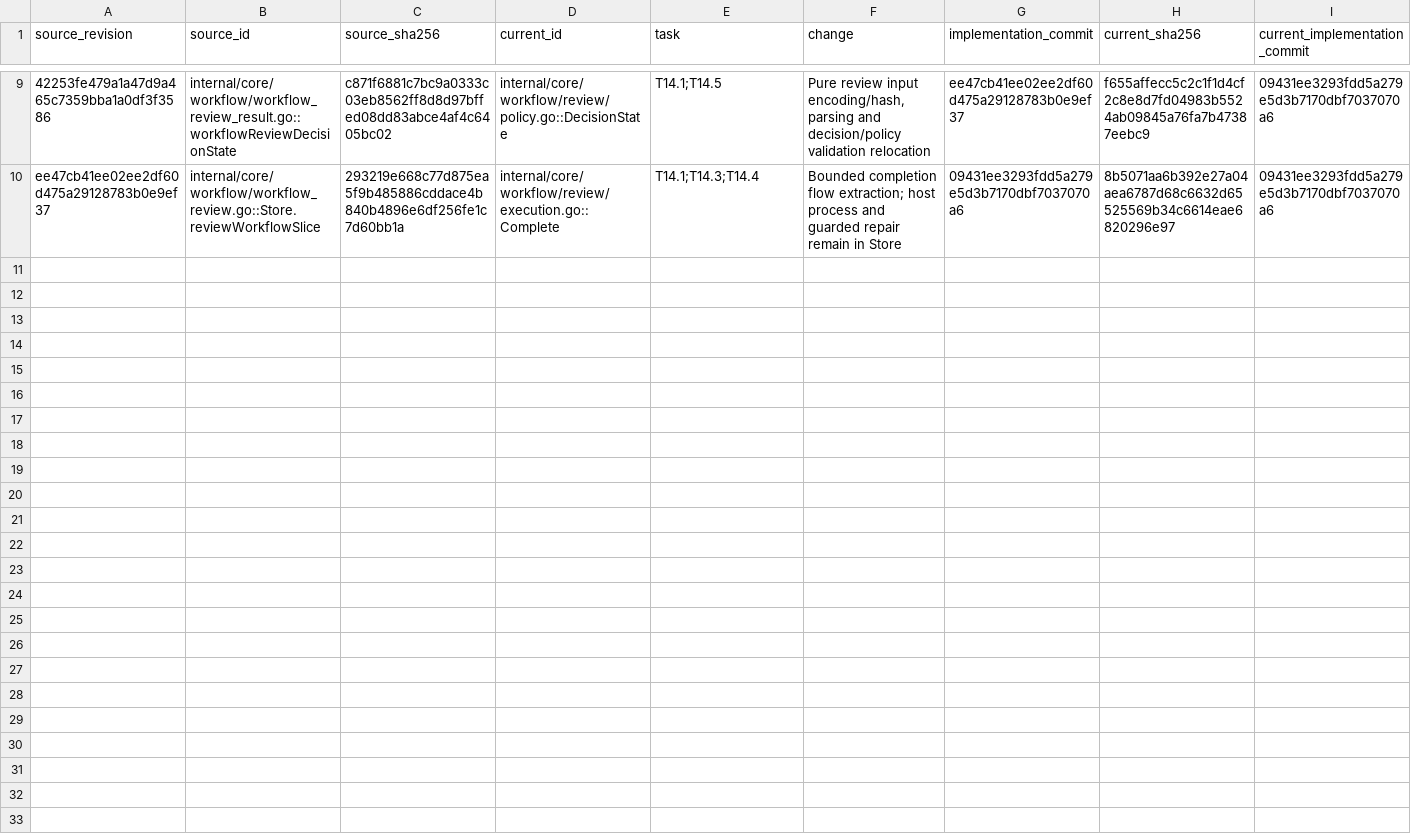
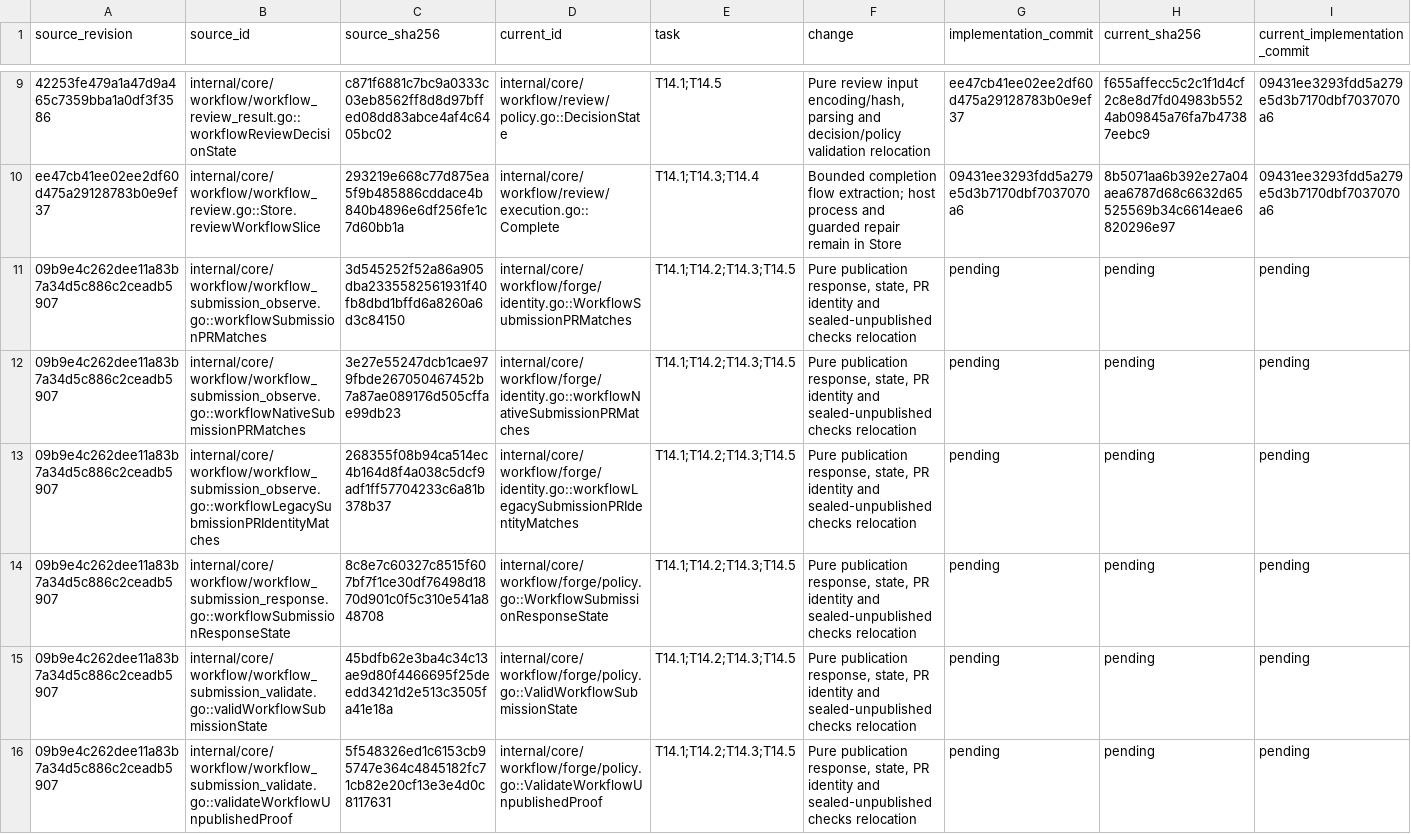
Before and after one commit to adrianpk/chr, a CSV file: ops/default/plan/code-quality-remediation-slice-14-moves.csv, drawn as a sheet; only a part is shown, gaps mark what is left out; rows hold the shown columns only; the diff names each change by its address in the sheet, - before the commit and + after, or states it on an @@ line.

Commit message:
refactor(forge): move submission identity and response policy

```diff
--- a/ops/default/plan/code-quality-remediation-slice-14-moves.csv
+++ b/ops/default/plan/code-quality-remediation-slice-14-moves.csv
+row 11: 09b9e4c262dee11a83b7a34d5c886c2ceadb5907 | internal/core/workflow/workflow_submission_observe.go::workflowSubmissionPRMatches | 3d545252f52a86a905dba2335582561931f40fb8dbd1bffd6a8260a6d3c84150 | internal/core/workflow/forge/identity.go::WorkflowSubmissionPRMatches | T14.1;T14.2;T14.3;T14.5 | Pure publication response, state, PR identity and sealed-unpublished checks relocation | pending | pending | pending
+row 12: 09b9e4c262dee11a83b7a34d5c886c2ceadb5907 | internal/core/workflow/workflow_submission_observe.go::workflowNativeSubmissionPRMatches | 3e27e55247dcb1cae979fbde267050467452b7a87ae089176d505cffae99db23 | internal/core/workflow/forge/identity.go::workflowNativeSubmissionPRMatches | T14.1;T14.2;T14.3;T14.5 | Pure publication response, state, PR identity and sealed-unpublished checks relocation | pending | pending | pending
+row 13: 09b9e4c262dee11a83b7a34d5c886c2ceadb5907 | internal/core/workflow/workflow_submission_observe.go::workflowLegacySubmissionPRIdentityMatches | 268355f08b94ca514ec4b164d8f4a038c5dcf9adf1ff57704233c6a81b378b37 | internal/core/workflow/forge/identity.go::workflowLegacySubmissionPRIdentityMatches | T14.1;T14.2;T14.3;T14.5 | Pure publication response, state, PR identity and sealed-unpublished checks relocation | pending | pending | pending
+row 14: 09b9e4c262dee11a83b7a34d5c886c2ceadb5907 | internal/core/workflow/workflow_submission_response.go::workflowSubmissionResponseState | 8c8e7c60327c8515f607bf7f1ce30df76498d1870d901c0f5c310e541a848708 | internal/core/workflow/forge/policy.go::WorkflowSubmissionResponseState | T14.1;T14.2;T14.3;T14.5 | Pure publication response, state, PR identity and sealed-unpublished checks relocation | pending | pending | pending
+row 15: 09b9e4c262dee11a83b7a34d5c886c2ceadb5907 | internal/core/workflow/workflow_submission_validate.go::validWorkflowSubmissionState | 45bdfb62e3ba4c34c13ae9d80f4466695f25deedd3421d2e513c3505fa41e18a | internal/core/workflow/forge/policy.go::ValidWorkflowSubmissionState | T14.1;T14.2;T14.3;T14.5 | Pure publication response, state, PR identity and sealed-unpublished checks relocation | pending | pending | pending
+row 16: 09b9e4c262dee11a83b7a34d5c886c2ceadb5907 | internal/core/workflow/workflow_submission_validate.go::validateWorkflowUnpublishedProof | 5f548326ed1c6153cb95747e364c4845182fc71cb82e20cf13e3e4d0c8117631 | internal/core/workflow/forge/policy.go::ValidateWorkflowUnpublishedProof | T14.1;T14.2;T14.3;T14.5 | Pure publication response, state, PR identity and sealed-unpublished checks relocation | pending | pending | pending
```
Also changed, not shown: 5 other files.
